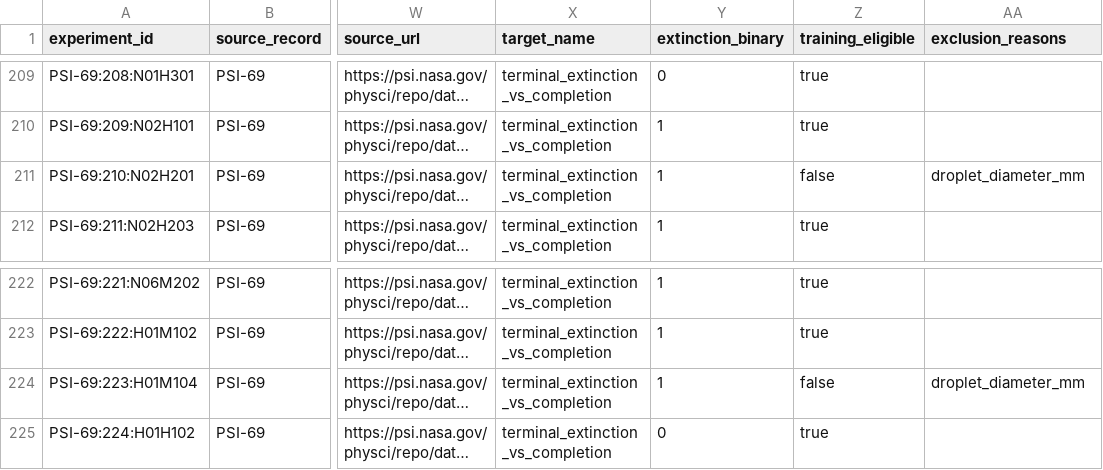
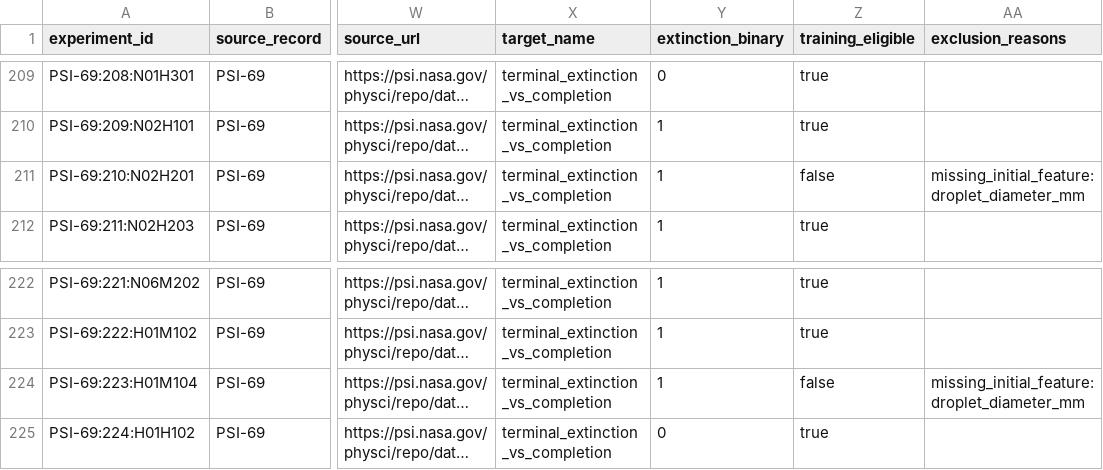
Before and after one commit to rishancoding/NASA_Space_Apps_2026-AstraBuilders-, a CSV file: data/clean/flex_labeled.csv, drawn as a sheet; only a part is shown, gaps mark what is left out; long unchanged cells end in …; the diff covers the shown part only; the diff names each change by its address in the sheet, - before the commit and + after, or states it on an @@ line.

```diff
--- a/data/clean/flex_labeled.csv
+++ b/data/clean/flex_labeled.csv
-AA211 (exclusion_reasons): droplet_diameter_mm
+AA211 (exclusion_reasons): missing_initial_feature:droplet_diameter_mm
-AA224 (exclusion_reasons): droplet_diameter_mm
+AA224 (exclusion_reasons): missing_initial_feature:droplet_diameter_mm
```
Also changed, not shown: 20 edited cells elsewhere in this file, data/clean/flex_training.csv, 16 other files.
